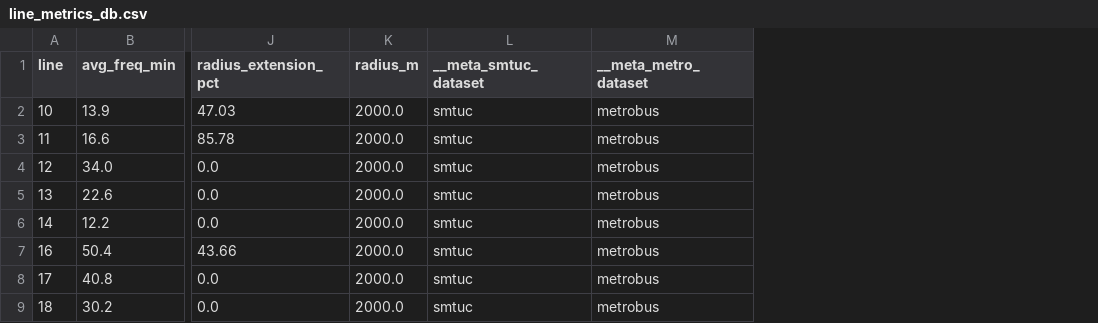
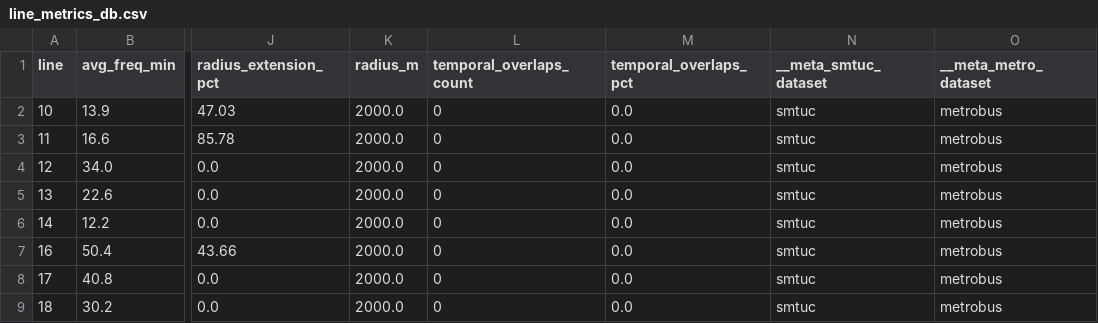
Before and after one commit to miguelserra14/smtuc_projeto, a CSV file: outputs/line_metrics_db.csv, drawn as a sheet; only a part is shown, gaps mark what is left out; the diff names each change by its address in the sheet, - before the commit and + after, or states it on an @@ line.

Commit message:
temporal overlap meio sus

```diff
--- a/outputs/line_metrics_db.csv
+++ b/outputs/line_metrics_db.csv
+column L (temporal_overlaps_count), rows 2-9: all 0
+column M (temporal_overlaps_pct), rows 2-9: all 0.0
```
Also changed, not shown: 3 other files.
